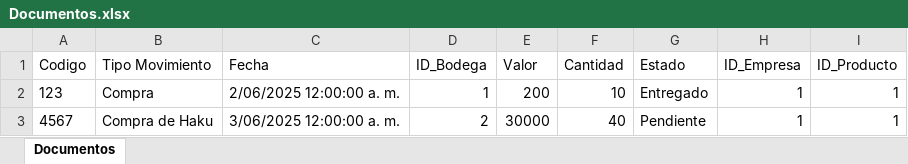
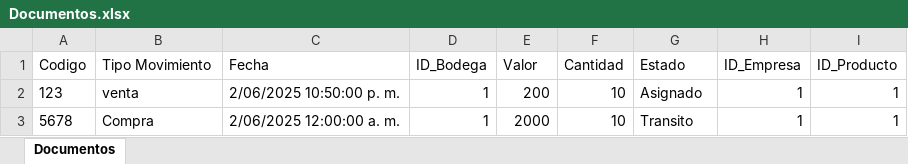
Before and after one commit to mauricio122X/Distribuidora2, an Excel workbook: Documentos.xlsx, sheet Documentos, drawn as a sheet; values as stored, in another font and other column widths than the file's, no borders; removed rows and columns are numbered as before the commit, all else as after; the diff names each change by its address in the sheet, - before the commit and + after, or states it on an @@ line.

```diff
--- a/Documentos.xlsx (sheet Documentos)
+++ b/Documentos.xlsx (sheet Documentos)
-B2 (Tipo Movimiento): Compra
+B2 (Tipo Movimiento): venta
-C2 (Fecha): 2/06/2025 12:00:00 a. m.
+C2 (Fecha): 2/06/2025 10:50:00 p. m.
-G2 (Estado): Entregado
+G2 (Estado): Asignado
-row 3: 4567 | Compra de Haku | 3/06/2025 12:00:00 a. m. | 2 | 30000 | 40 | Pendiente | 1 | 1
+row 3: 5678 | Compra | 2/06/2025 12:00:00 a. m. | 1 | 2000 | 10 | Transito | 1 | 1
```
Also changed, not shown: 7 other files.
